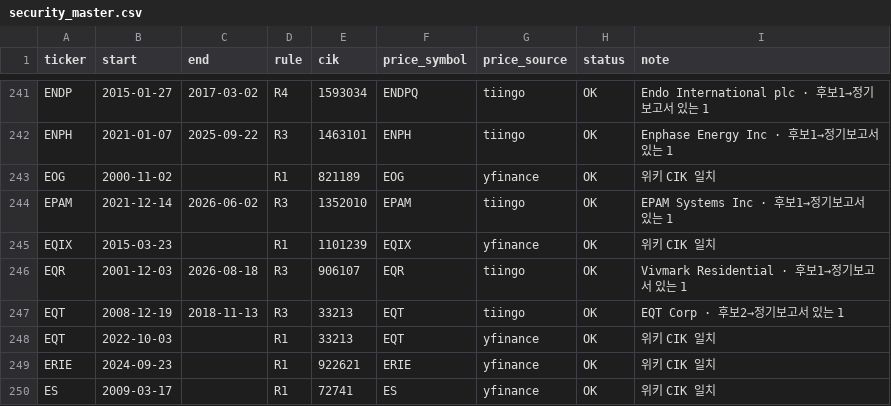
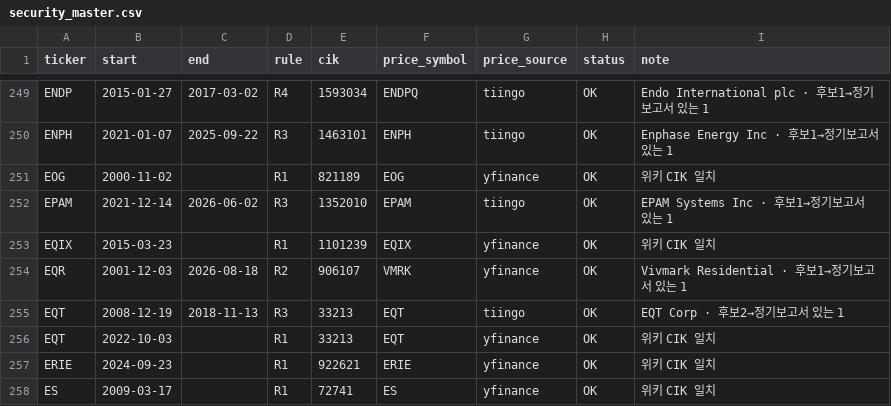
Before and after one commit to wonithink-a11y/stock, a CSV file: research/strategy-lab/data/us-pit/security_master.csv, drawn as a sheet; only a part is shown, gaps mark what is left out; the diff covers the shown part only.

```diff
--- a/research/strategy-lab/data/us-pit/security_master.csv
+++ b/research/strategy-lab/data/us-pit/security_master.csv
@@ -245,3 +253,3 @@ EPAM,2021-12-14,2026-06-02,R3,1352010,EPAM,tiingo,OK,EPAM Systems Inc · 후보1
 EQIX,2015-03-23,,R1,1101239,EQIX,yfinance,OK,위키 CIK 일치
-EQR,2001-12-03,2026-08-18,R3,906107,EQR,tiingo,OK,Vivmark Residential · 후보1→정기보고서 있는 1
+EQR,2001-12-03,2026-08-18,R2,906107,VMRK,yfinance,OK,Vivmark Residential · 후보1→정기보고서 있는 1
 EQT,2008-12-19,2018-11-13,R3,33213,EQT,tiingo,OK,EQT Corp · 후보2→정기보고서 있는 1
```
Also changed, not shown: 12 added rows and 33 edited cells elsewhere in this file, research/strategy-lab/data/us-pit/renames.csv, 7 other files.
